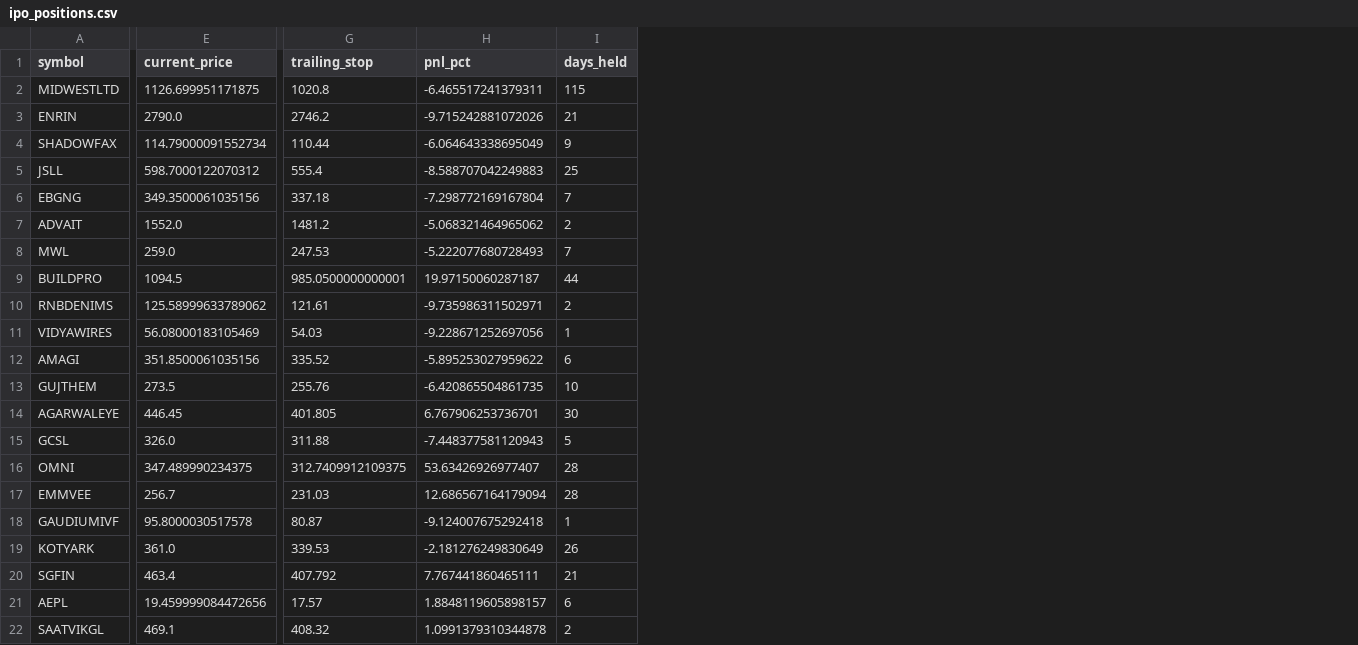
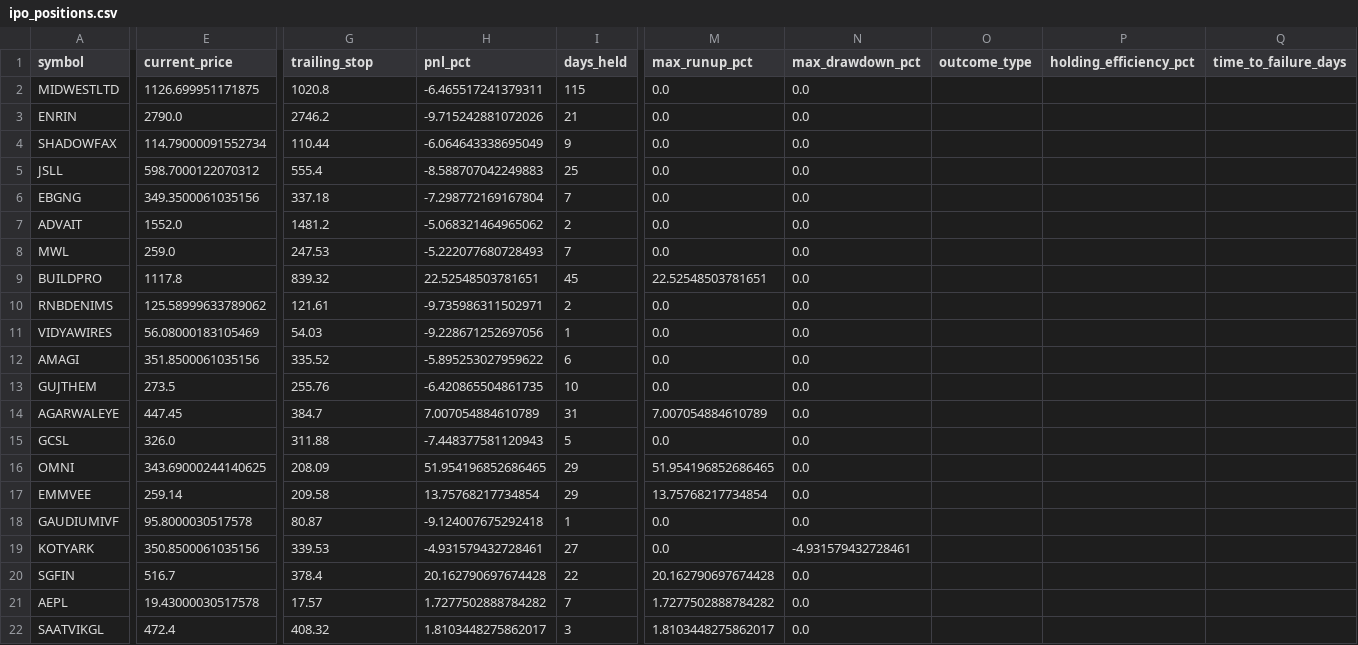
Before and after one commit to Deep-Adhia/IPO-Base-Scanner, a CSV file: ipo_positions.csv, drawn as a sheet; only a part is shown, gaps mark what is left out; the diff covers the shown part only; the diff names each change by its address in the sheet, - before the commit and + after, or states it on an @@ line.

```diff
--- a/ipo_positions.csv
+++ b/ipo_positions.csv
+column M (max_runup_pct), rows 2-22: 0.0 | 0.0 | 0.0 | 0.0 | 0.0 | 0.0 | 0.0 | 22.52548503781651 | 0.0 | 0.0 | 0.0 | 0.0 | 7.007054884610789 | 0.0 | 51.954196852686465 | 13.75768217734854 | 0.0 | 0.0 | 20.162790697674428 | 1.7277502888784282 | 1.8103448275862017
+column N (max_drawdown_pct), rows 2-22: 0.0 | 0.0 | 0.0 | 0.0 | 0.0 | 0.0 | 0.0 | 0.0 | 0.0 | 0.0 | 0.0 | 0.0 | 0.0 | 0.0 | 0.0 | 0.0 | 0.0 | -4.931579432728461 | 0.0 | 0.0 | 0.0
+column O (outcome_type), empty
+column P (holding_efficiency_pct), empty
+column Q (time_to_failure_days), empty
-E9 (current_price): 1094.5
+E9 (current_price): 1117.8
-G9 (trailing_stop): 985.0500000000001
+G9 (trailing_stop): 839.32
-H9 (pnl_pct): 19.97150060287187
+H9 (pnl_pct): 22.52548503781651
-I9 (days_held): 44
+I9 (days_held): 45
-E14 (current_price): 446.45
+E14 (current_price): 447.45
-G14 (trailing_stop): 401.805
+G14 (trailing_stop): 384.7
-H14 (pnl_pct): 6.767906253736701
+H14 (pnl_pct): 7.007054884610789
-I14 (days_held): 30
+I14 (days_held): 31
-E16 (current_price): 347.489990234375
+E16 (current_price): 343.69000244140625
-G16 (trailing_stop): 312.7409912109375
+G16 (trailing_stop): 208.09
-H16 (pnl_pct): 53.63426926977407
+H16 (pnl_pct): 51.954196852686465
-I16:I17 (days_held): 28
+I16:I17 (days_held): 29
-E17 (current_price): 256.7
+E17 (current_price): 259.14
-G17 (trailing_stop): 231.03
+G17 (trailing_stop): 209.58
-H17 (pnl_pct): 12.686567164179094
+H17 (pnl_pct): 13.75768217734854
-E19 (current_price): 361.0
+E19 (current_price): 350.8500061035156
-H19 (pnl_pct): -2.181276249830649
+H19 (pnl_pct): -4.931579432728461
-I19 (days_held): 26
+I19 (days_held): 27
-E20 (current_price): 463.4
+E20 (current_price): 516.7
-G20 (trailing_stop): 407.792
+G20 (trailing_stop): 378.4
-H20 (pnl_pct): 7.767441860465111
+H20 (pnl_pct): 20.162790697674428
-I20 (days_held): 21
+I20 (days_held): 22
-E21 (current_price): 19.459999084472656
+E21 (current_price): 19.43000030517578
-H21 (pnl_pct): 1.8848119605898157
+H21 (pnl_pct): 1.7277502888784282
-I21 (days_held): 6
+I21 (days_held): 7
-E22 (current_price): 469.1
+E22 (current_price): 472.4
-H22 (pnl_pct): 1.0991379310344878
+H22 (pnl_pct): 1.8103448275862017
-I22 (days_held): 2
+I22 (days_held): 3
```
Also changed, not shown: 1 added column elsewhere in this file, 2 other files.
